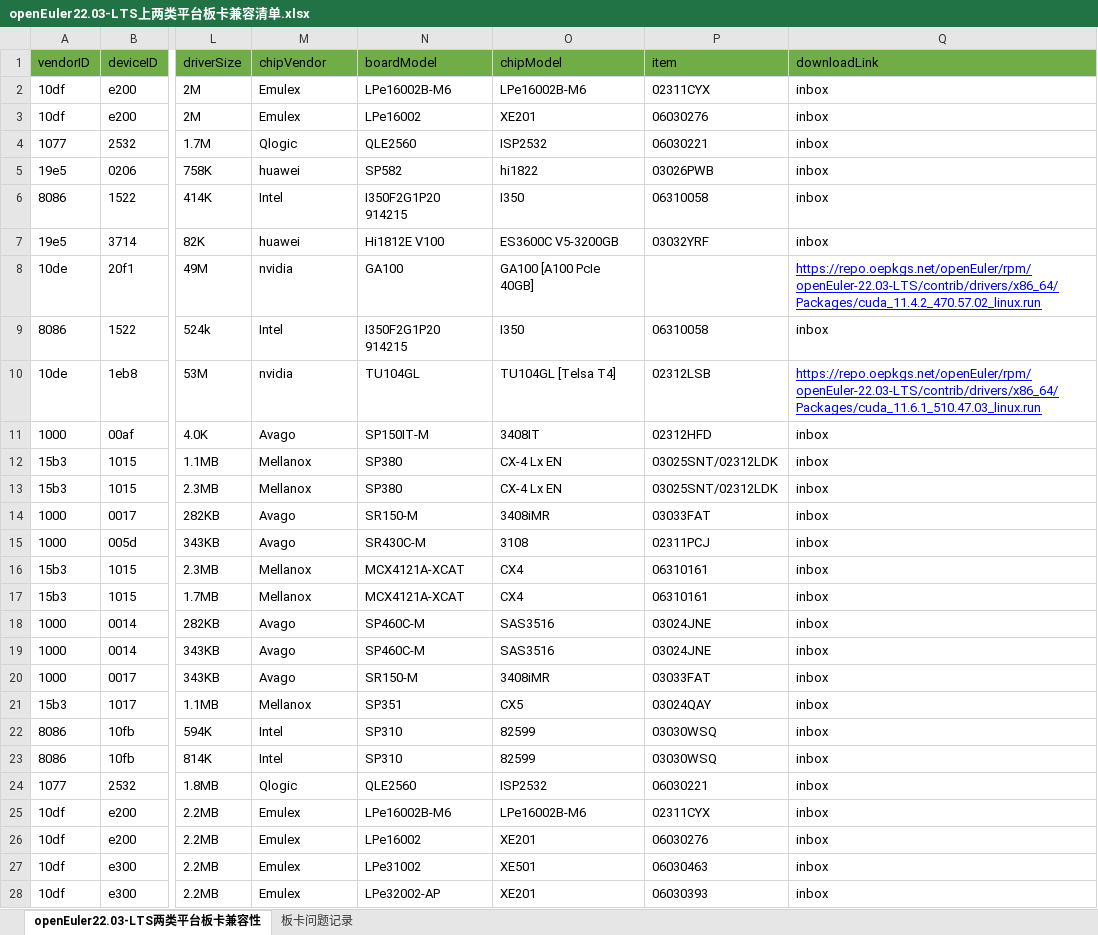
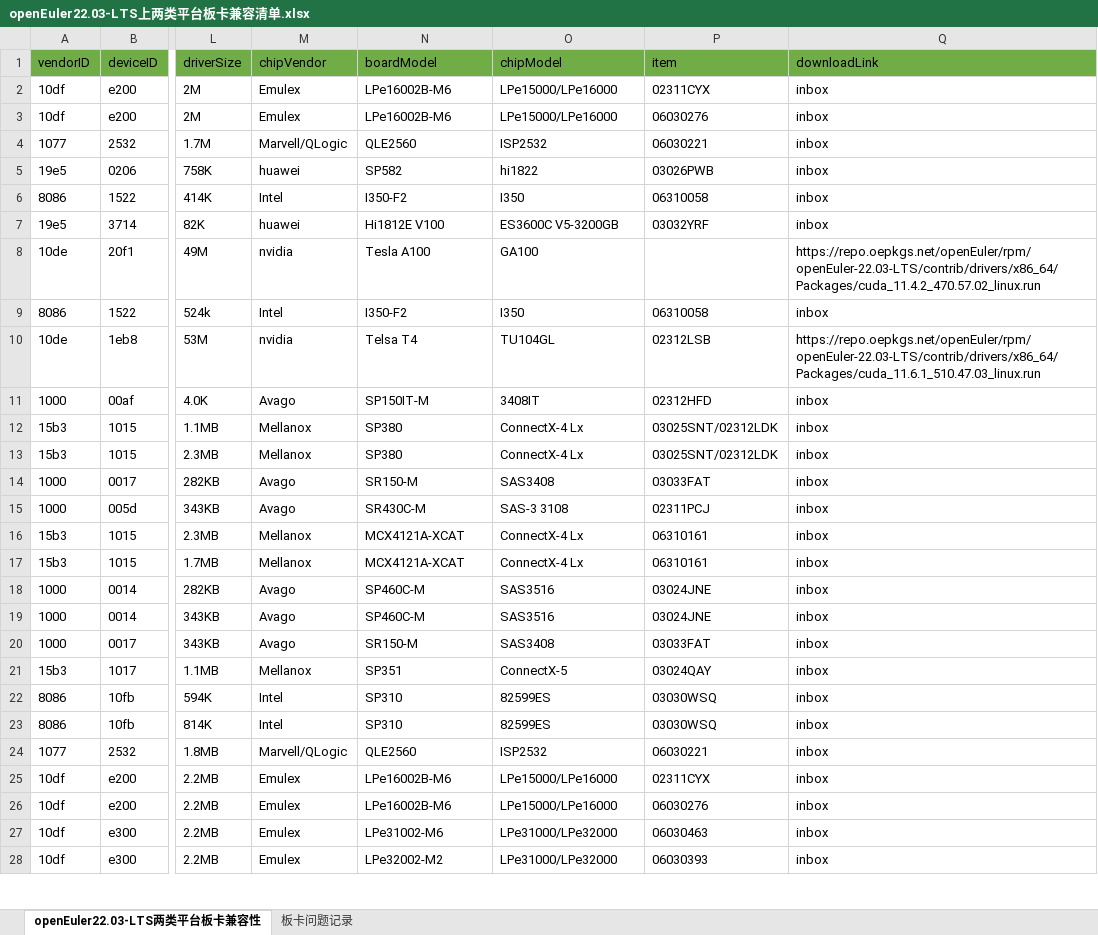
Before and after one commit to openeuler-mirror/website-v2, an Excel workbook: data/compatibility/openEuler22.03-LTS上两类平台板卡兼容清单.xlsx, sheet openEuler22.03-LTS两类平台板卡兼容性, drawn as a sheet; only a part is shown, gaps mark what is left out; values as stored, in another font and other column widths than the file's, no borders; the diff covers the shown part only; the diff names each change by its address in the sheet, - before the commit and + after, or states it on an @@ line.

```diff
--- a/data/compatibility/openEuler22.03-LTS上两类平台板卡兼容清单.xlsx (sheet openEuler22.03-LTS两类平台板卡兼容性)
+++ b/data/compatibility/openEuler22.03-LTS上两类平台板卡兼容清单.xlsx (sheet openEuler22.03-LTS两类平台板卡兼容性)
-O2 (chipModel): LPe16002B-M6
+O2 (chipModel): LPe15000/LPe16000
-N3 (boardModel): LPe16002
+N3 (boardModel): LPe16002B-M6
-O3 (chipModel): XE201
+O3 (chipModel): LPe15000/LPe16000
-M4 (chipVendor): Qlogic
+M4 (chipVendor): Marvell/QLogic
-N6 (boardModel): I350F2G1P20 914215
+N6 (boardModel): I350-F2
-N8 (boardModel): GA100
+N8 (boardModel): Tesla A100
-O8 (chipModel): GA100 [A100 PcIe 40GB]
+O8 (chipModel): GA100
@@ Q8 underline: on → off, text colour: #0000FF → black @@
-N9 (boardModel): I350F2G1P20 914215
+N9 (boardModel): I350-F2
-N10 (boardModel): TU104GL
+N10 (boardModel): Telsa T4
-O10 (chipModel): TU104GL [Telsa T4]
+O10 (chipModel): TU104GL
@@ Q10 underline: on → off, text colour: #0000FF → black @@
-O12:O13 (chipModel): CX-4 Lx EN
+O12:O13 (chipModel): ConnectX-4 Lx
-O14 (chipModel): 3408iMR
+O14 (chipModel): SAS3408
-O15 (chipModel): 3108
+O15 (chipModel): SAS-3 3108
-O16:O17 (chipModel): CX4
+O16:O17 (chipModel): ConnectX-4 Lx
-O20 (chipModel): 3408iMR
+O20 (chipModel): SAS3408
-O21 (chipModel): CX5
+O21 (chipModel): ConnectX-5
-O22:O23 (chipModel): 82599
+O22:O23 (chipModel): 82599ES
-M24 (chipVendor): Qlogic
+M24 (chipVendor): Marvell/QLogic
-O25 (chipModel): LPe16002B-M6
+O25 (chipModel): LPe15000/LPe16000
-N26 (boardModel): LPe16002
+N26 (boardModel): LPe16002B-M6
-O26 (chipModel): XE201
+O26 (chipModel): LPe15000/LPe16000
-N27 (boardModel): LPe31002
+N27 (boardModel): LPe31002-M6
-O27 (chipModel): XE501
+O27 (chipModel): LPe31000/LPe32000
-N28 (boardModel): LPe32002-AP
+N28 (boardModel): LPe32002-M2
-O28 (chipModel): XE201
+O28 (chipModel): LPe31000/LPe32000
```
Also changed, not shown: 26 edited cells and cell formats elsewhere in this sheet, 2 other files.
